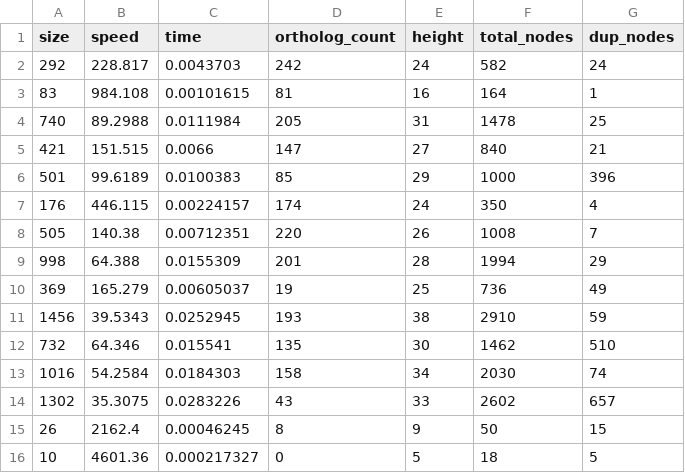
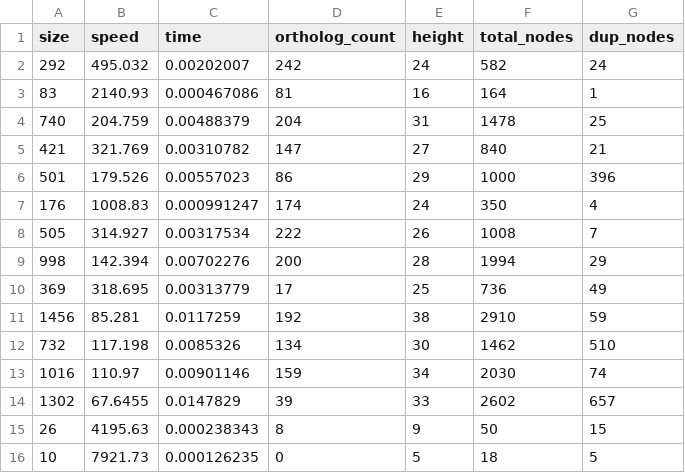
Before and after one commit to EnsemblGSOC/homology_storage_compara, a CSV file: parser/vtdparser/cpp_benchmark_combined.csv, drawn as a sheet.

Commit message:
[+] Add support and benchmark for VTD-XML augmented format

```diff
--- a/parser/vtdparser/cpp_benchmark_combined.csv
+++ b/parser/vtdparser/cpp_benchmark_combined.csv
@@ -1,16 +1,16 @@
 size,speed,time,ortholog_count,height,total_nodes,dup_nodes
-292,228.817,0.0043703,242,24,582,24
-83,984.108,0.00101615,81,16,164,1
-740,89.2988,0.0111984,205,31,1478,25
-421,151.515,0.0066,147,27,840,21
-501,99.6189,0.0100383,85,29,1000,396
-176,446.115,0.00224157,174,24,350,4
-505,140.38,0.00712351,220,26,1008,7
-998,64.388,0.0155309,201,28,1994,29
-369,165.279,0.00605037,19,25,736,49
-1456,39.5343,0.0252945,193,38,2910,59
-732,64.346,0.015541,135,30,1462,510
-1016,54.2584,0.0184303,158,34,2030,74
-1302,35.3075,0.0283226,43,33,2602,657
-26,2162.4,0.00046245,8,9,50,15
-10,4601.36,0.000217327,0,5,18,5
+292,495.032,0.00202007,242,24,582,24
+83,2140.93,0.000467086,81,16,164,1
+740,204.759,0.00488379,204,31,1478,25
+421,321.769,0.00310782,147,27,840,21
+501,179.526,0.00557023,86,29,1000,396
+176,1008.83,0.000991247,174,24,350,4
+505,314.927,0.00317534,222,26,1008,7
+998,142.394,0.00702276,200,28,1994,29
+369,318.695,0.00313779,17,25,736,49
+1456,85.281,0.0117259,192,38,2910,59
+732,117.198,0.0085326,134,30,1462,510
+1016,110.97,0.00901146,159,34,2030,74
+1302,67.6455,0.0147829,39,33,2602,657
+26,4195.63,0.000238343,8,9,50,15
+10,7921.73,0.000126235,0,5,18,5
```
Also changed, not shown: parser/vtdparser/cpp_benchmark_loading.csv, parser/vtdparser/cpp_benchmark_query.csv, 42 other files.
